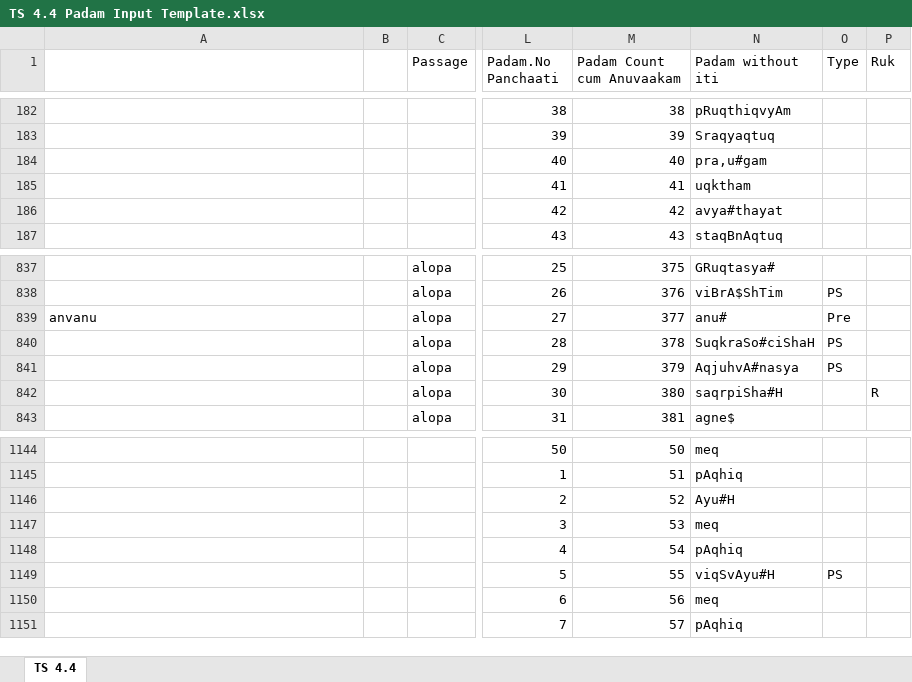
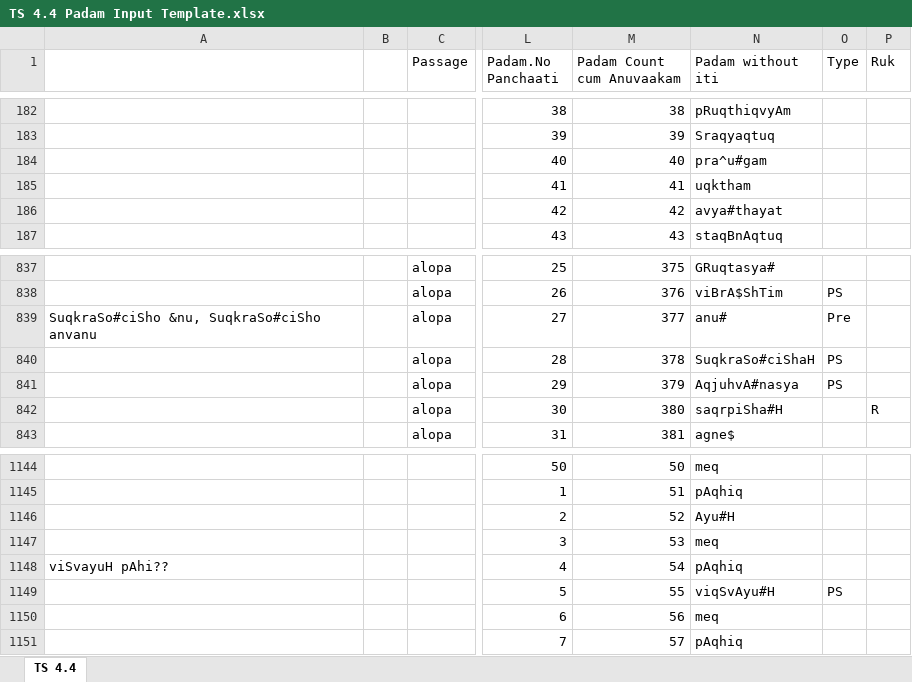
Before and after one commit to KYVeda/texts, an Excel workbook: TS Jatai Working/Padam Input Templates/TS 4.4 Padam Input Template.xlsx, sheet TS 4.4, drawn as a sheet; only a part is shown, gaps mark what is left out; values as stored, in another font and other column widths than the file's, no cell formats; the diff names each change by its address in the sheet, - before the commit and + after, or states it on an @@ line.

```diff
--- a/TS Jatai Working/Padam Input Templates/TS 4.4 Padam Input Template.xlsx (sheet TS 4.4)
+++ b/TS Jatai Working/Padam Input Templates/TS 4.4 Padam Input Template.xlsx (sheet TS 4.4)
-N184 (Padam without iti): pra,u#gam
+N184 (Padam without iti): pra^u#gam
-A839: anvanu
+A839: SuqkraSo#ciSho &nu, SuqkraSo#ciSho anvanu
-A1148: (empty)
+A1148: viSvayuH pAhi??
```
Also changed, not shown: cell formats, TS Jatai Working/Padam Input Templates/TS 1.8 Padam Input Template.xlsx, 21 other files.
